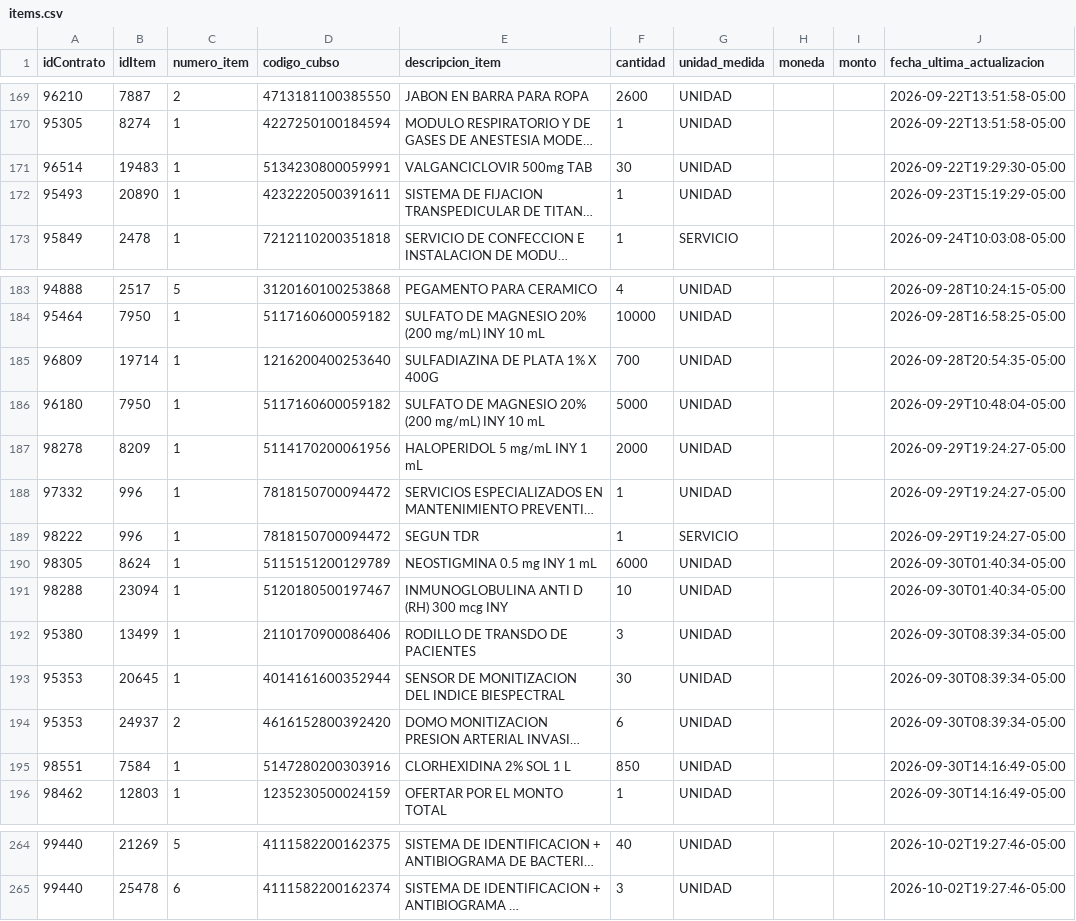
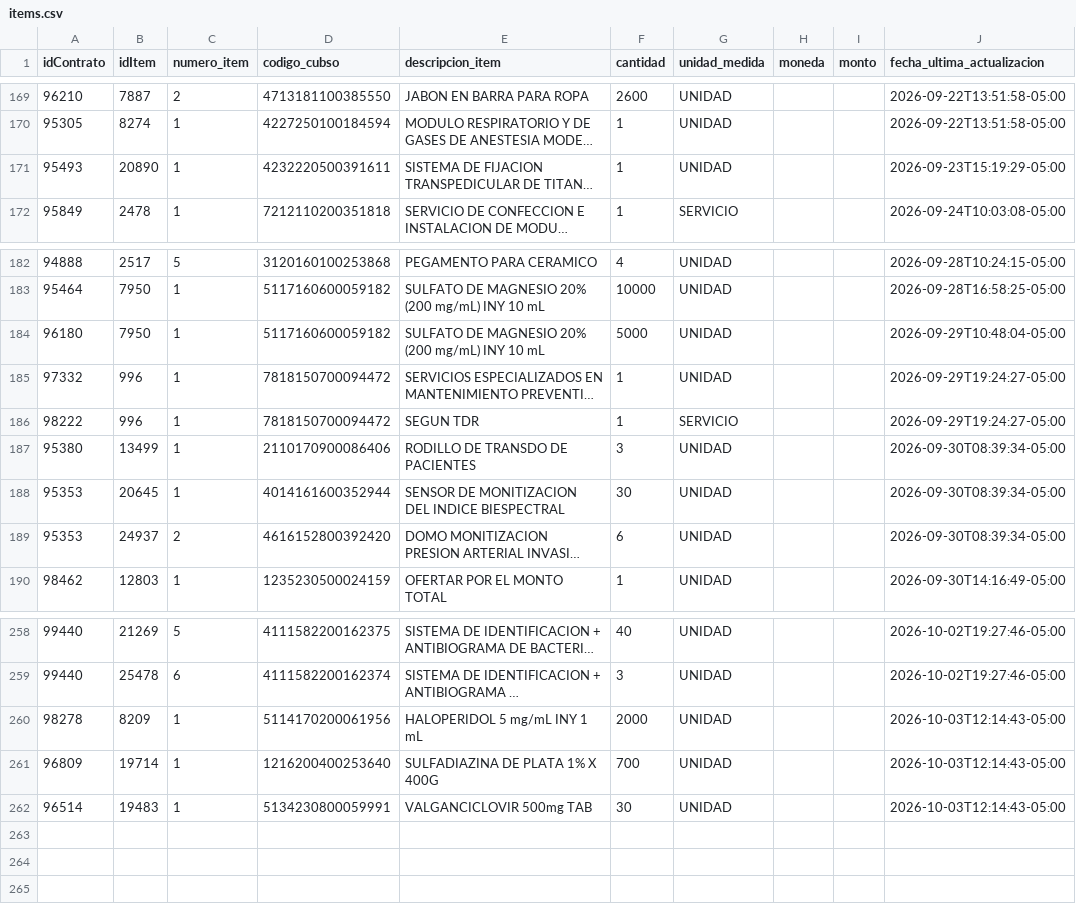
Before and after one commit to Natgato/monitor-seace-cusco, a CSV file: data/items.csv, drawn as a sheet; only a part is shown, gaps mark what is left out; long unchanged cells end in …; removed rows and columns are numbered as before the commit, all else as after; the diff names each change by its address in the sheet, - before the commit and + after, or states it on an @@ line.

```diff
--- a/data/items.csv
+++ b/data/items.csv
-row 171: 96514 | 19483 | 1 | 5134230800059991 | VALGANCICLOVIR 500mg TAB | 30 | UNIDAD |  |  | 2026-09-22T19:29:30-05:00
-row 185: 96809 | 19714 | 1 | 1216200400253640 | SULFADIAZINA DE PLATA 1% X 400G | 700 | UNIDAD |  |  | 2026-09-28T20:54:35-05:00
-row 187: 98278 | 8209 | 1 | 5114170200061956 | HALOPERIDOL 5 mg/mL INY 1 mL | 2000 | UNIDAD |  |  | 2026-09-29T19:24:27-05:00
-row 190: 98305 | 8624 | 1 | 5115151200129789 | NEOSTIGMINA 0.5 mg INY 1 mL | 6000 | UNIDAD |  |  | 2026-09-30T01:40:34-05:00
-row 191: 98288 | 23094 | 1 | 5120180500197467 | INMUNOGLOBULINA ANTI D (RH) 300 mcg INY | 10 | UNIDAD |  |  | 2026-09-30T01:40:34-05:00
-row 195: 98551 | 7584 | 1 | 5147280200303916 | CLORHEXIDINA 2% SOL 1 L | 850 | UNIDAD |  |  | 2026-09-30T14:16:49-05:00
+row 260: 98278 | 8209 | 1 | 5114170200061956 | HALOPERIDOL 5 mg/mL INY 1 mL | 2000 | UNIDAD |  |  | 2026-10-03T12:14:43-05:00
+row 261: 96809 | 19714 | 1 | 1216200400253640 | SULFADIAZINA DE PLATA 1% X 400G | 700 | UNIDAD |  |  | 2026-10-03T12:14:43-05:00
+row 262: 96514 | 19483 | 1 | 5134230800059991 | VALGANCICLOVIR 500mg TAB | 30 | UNIDAD |  |  | 2026-10-03T12:14:43-05:00
```
Also changed, not shown: data/contrataciones.csv, 1 other file.
